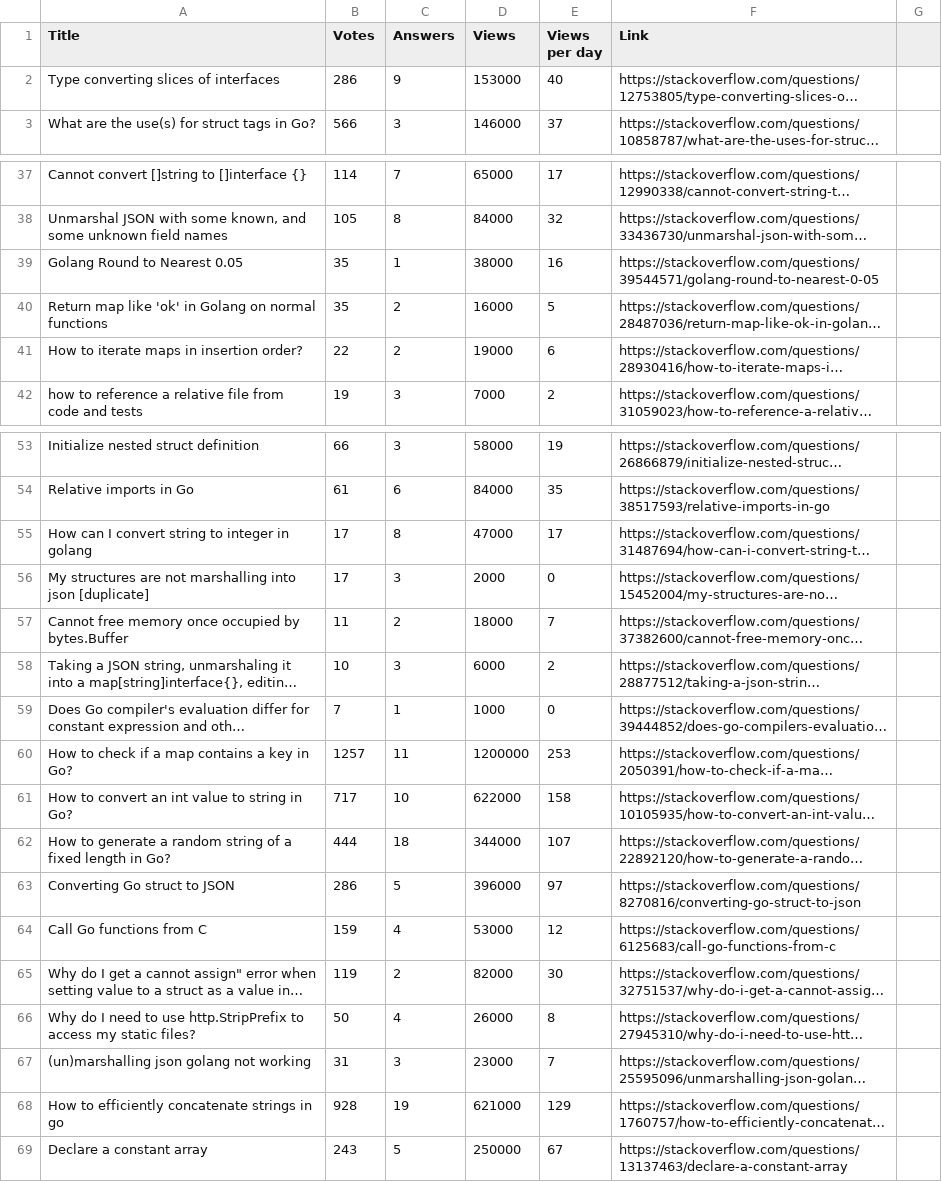
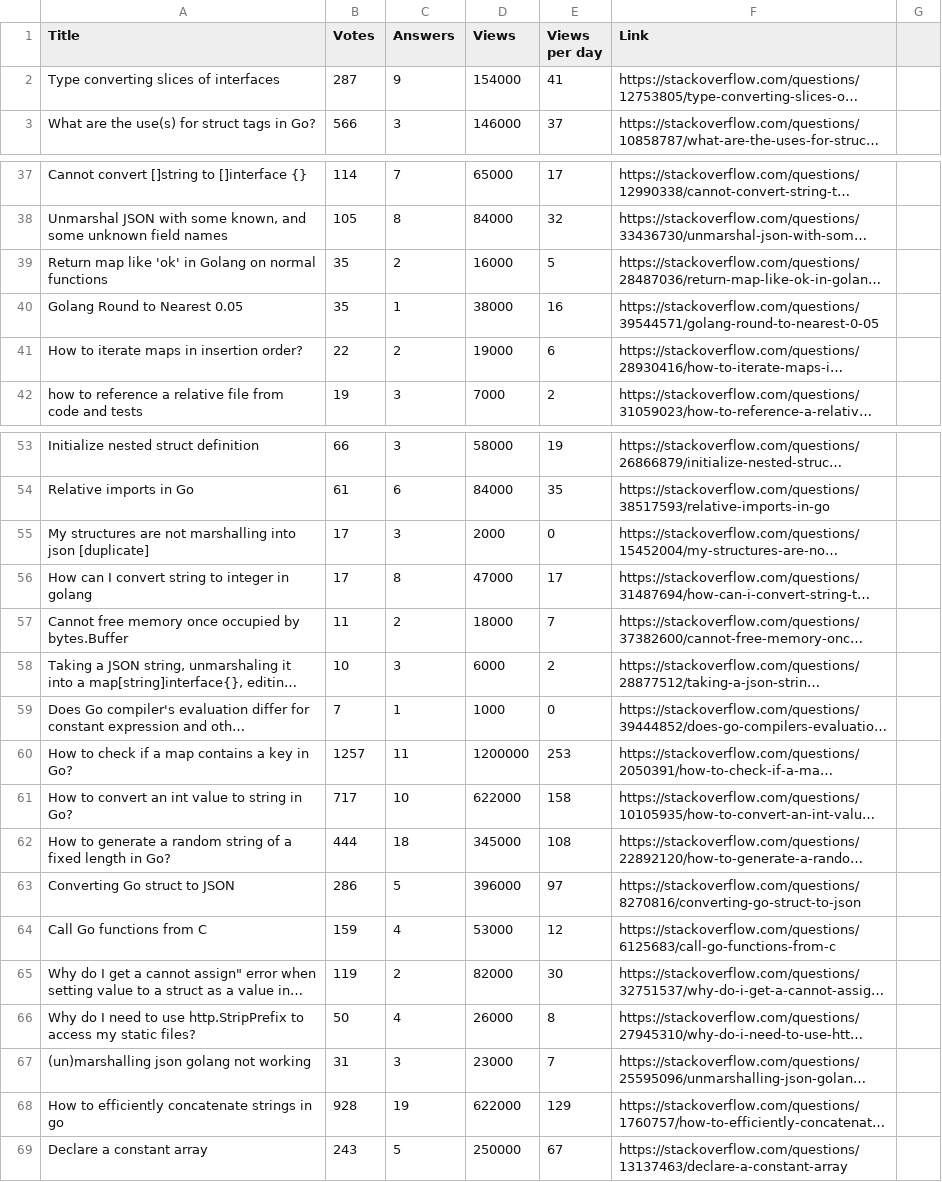
Before and after one commit to kelcheone/stflow, a CSV file: go_data.csv, drawn as a sheet; only a part is shown, gaps mark what is left out; long unchanged cells end in …; the diff names each change by its address in the sheet, - before the commit and + after, or states it on an @@ line.

Commit message:
feat: golang scraper

```diff
--- a/go_data.csv
+++ b/go_data.csv
-B2 (Votes): 286
+B2 (Votes): 287
-D2 (Views): 153000
+D2 (Views): 154000
-E2 (Views per day): 40
+E2 (Views per day): 41
@@ row 40 moved to row 39: Return map like 'ok' in Golang on normal… @@
@@ row 56 moved to row 55: My structures are not marshalling into j… @@
-D62 (Views): 344000
+D62 (Views): 345000
-E62 (Views per day): 107
+E62 (Views per day): 108
-D68 (Views): 621000
+D68 (Views): 622000
```
Also changed, not shown: 7 other files.
